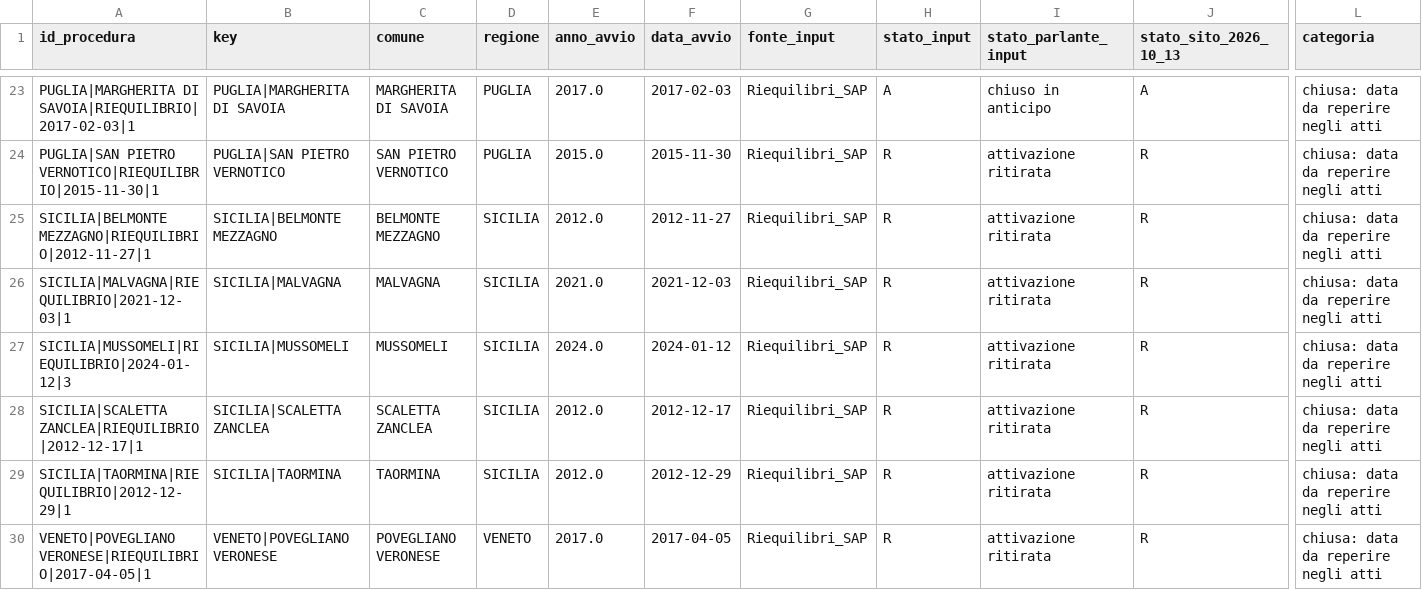
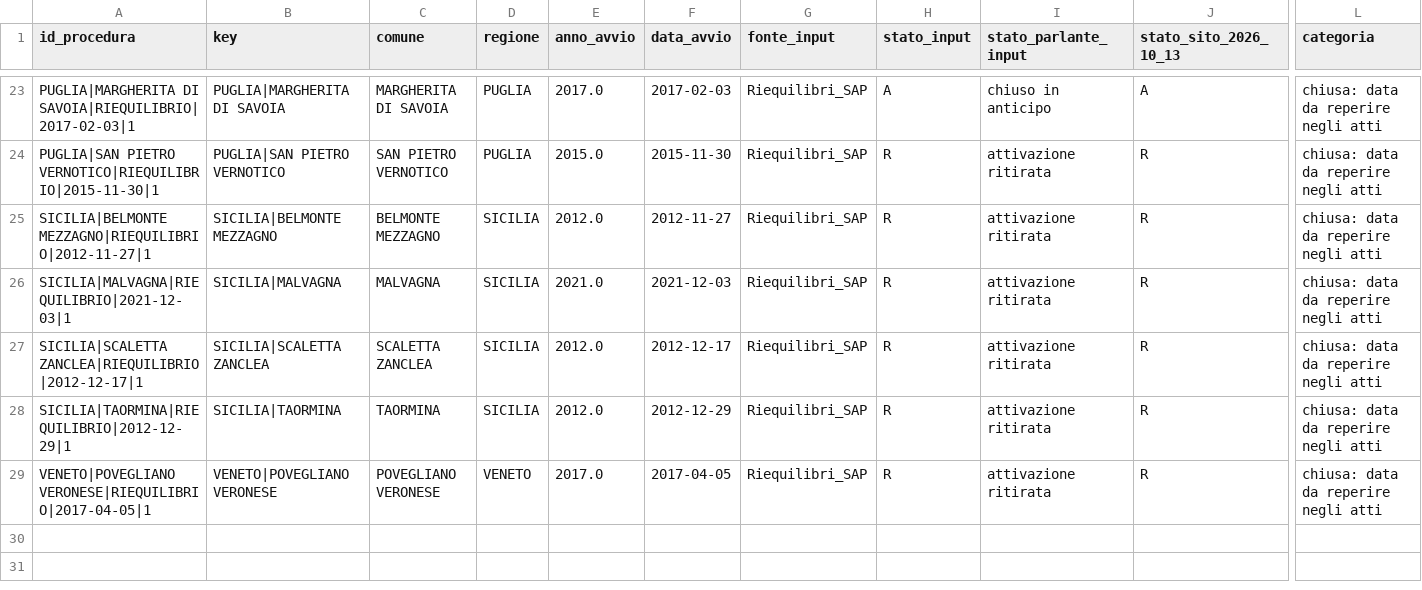
Before and after one commit to ricmazza2000/tesi, a CSV file: ricerca_riequilibri/chiusure_ancora_da_documentare.csv, drawn as a sheet; only a part is shown, gaps mark what is left out; rows hold the shown columns only; the diff names each change by its address in the sheet, - before the commit and + after, or states it on an @@ line.

```diff
--- a/ricerca_riequilibri/chiusure_ancora_da_documentare.csv
+++ b/ricerca_riequilibri/chiusure_ancora_da_documentare.csv
-row 27: SICILIA|MUSSOMELI|RIEQUILIBRIO|2024-01-12|3 | SICILIA|MUSSOMELI | MUSSOMELI | SICILIA | 2024.0 | 2024-01-12 | Riequilibri_SAP | R | attivazione ritirata | R | chiusa: data da reperire negli atti
```
Also changed, not shown: ricerca_riequilibri/registro_ricerca_completo.csv, 27 other files.
